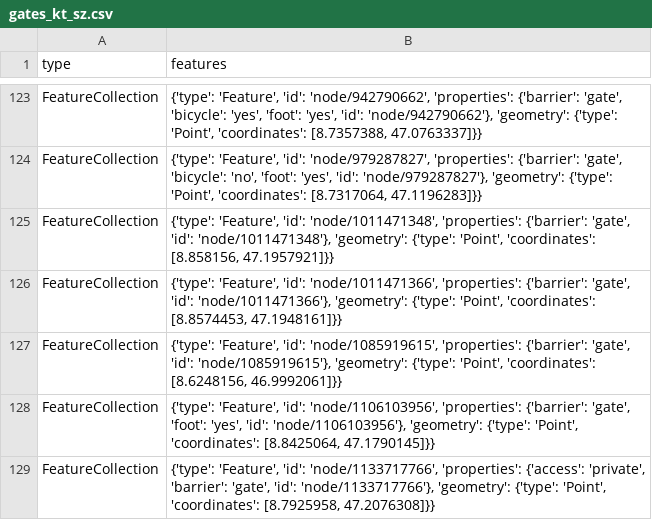
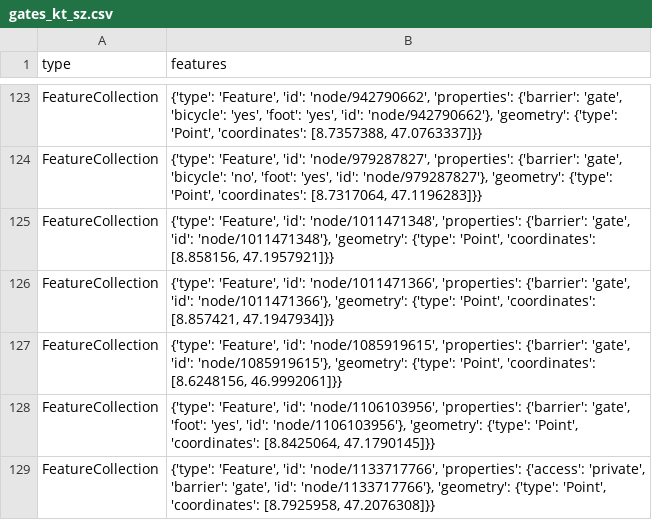
Before and after one commit to OpenBracketsCH/rescue-data, a CSV file: data/csv/access/gates/gates_kt_sz.csv, drawn as a sheet; only a part is shown, gaps mark what is left out.

```diff
--- a/data/csv/access/gates/gates_kt_sz.csv
+++ b/data/csv/access/gates/gates_kt_sz.csv
@@ -125,3 +125,3 @@ FeatureCollection,"{'type': 'Feature', 'id': 'node/979287827', 'properties': {'b
 FeatureCollection,"{'type': 'Feature', 'id': 'node/1011471348', 'properties': {'barrier': 'gate', 'id': 'node/1011471348'}, 'geometry': {'type': 'Point', 'coordinates': [8.858156, 47.1957921]}}"
-FeatureCollection,"{'type': 'Feature', 'id': 'node/1011471366', 'properties': {'barrier': 'gate', 'id': 'node/1011471366'}, 'geometry': {'type': 'Point', 'coordinates': [8.8574453, 47.1948161]}}"
+FeatureCollection,"{'type': 'Feature', 'id': 'node/1011471366', 'properties': {'barrier': 'gate', 'id': 'node/1011471366'}, 'geometry': {'type': 'Point', 'coordinates': [8.857421, 47.1947934]}}"
 FeatureCollection,"{'type': 'Feature', 'id': 'node/1085919615', 'properties': {'barrier': 'gate', 'id': 'node/1085919615'}, 'geometry': {'type': 'Point', 'coordinates': [8.6248156, 46.9992061]}}"
```
Also changed, not shown: data/csv/defis/defis_stadt_zh.csv, data/csv/facilities/hospital/hospital_switzerland.csv, 11 other files.
